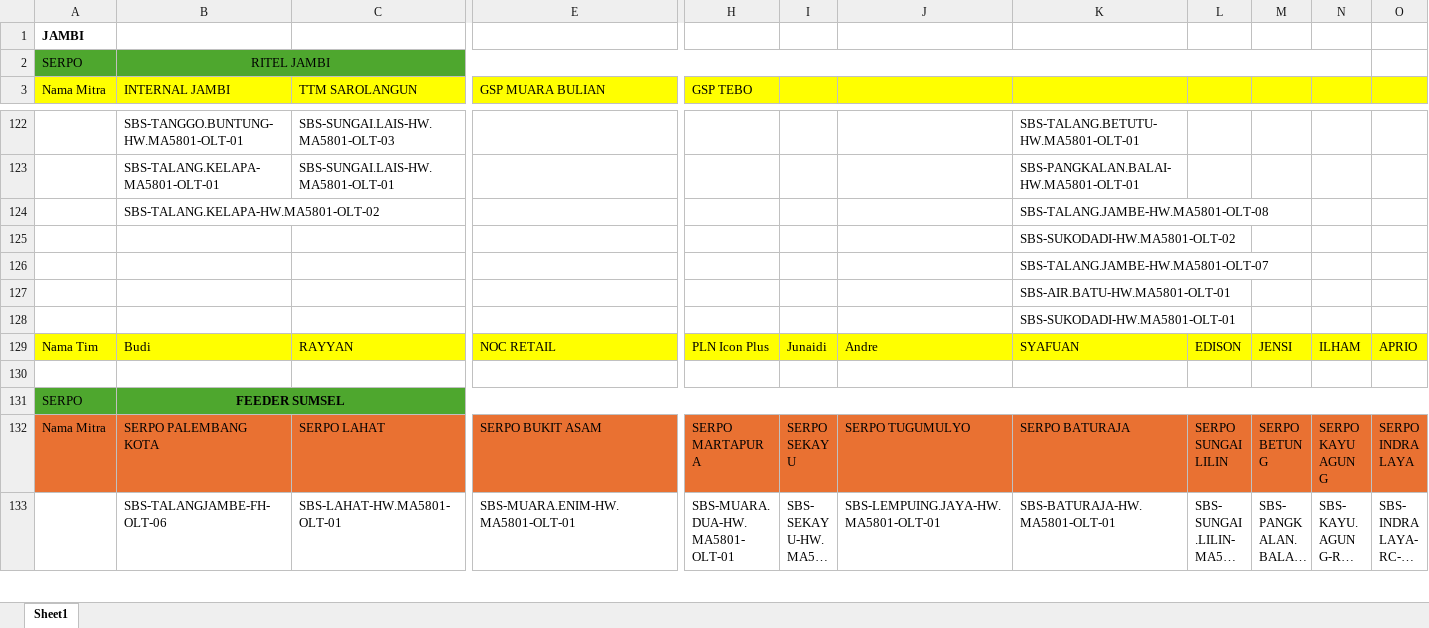
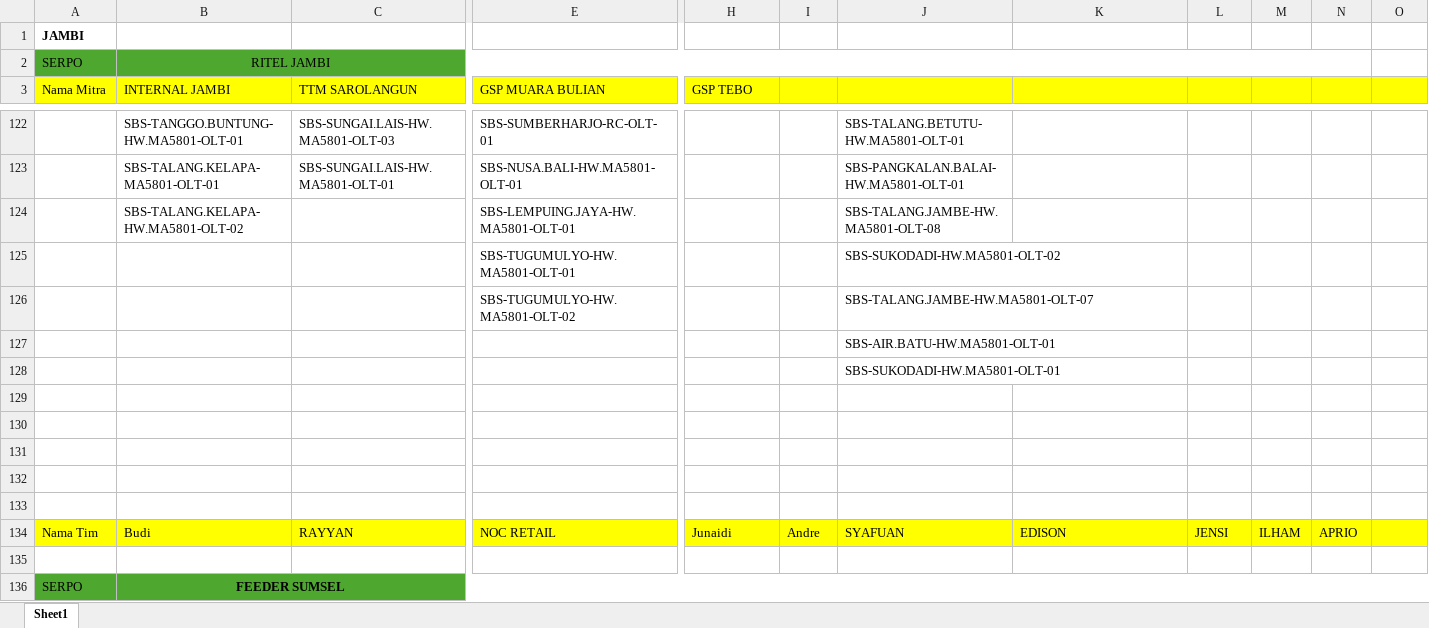
Before and after one commit to muhammadyosa/iconritel, an Excel workbook: public/data/List_Team_Region.xlsx, sheet Sheet1, drawn as a sheet; only a part is shown, gaps mark what is left out; the shorter side is filled out with more unchanged rows; long unchanged cells end in …; values as stored, in another font and other column widths than the file's, no borders; conditional formats and table styles not drawn; removed rows and columns are numbered as before the commit, all else as after; rows hold the shown columns only; the diff covers the shown part only; the diff names each change by its address in the sheet, - before the commit and + after, or states it on an @@ line.

```diff
--- a/public/data/List_Team_Region.xlsx (sheet Sheet1)
+++ b/public/data/List_Team_Region.xlsx (sheet Sheet1)
-E122 (GSP MUARA BULIAN): (empty)
+E122 (GSP MUARA BULIAN): SBS-SUMBERHARJO-RC-OLT-01
-J122: (empty)
+J122: SBS-TALANG.BETUTU-HW.MA5801-OLT-01
-K122: SBS-TALANG.BETUTU-HW.MA5801-OLT-01
+K122: (empty)
-row 123:  | SBS-TALANG.KELAPA-MA5801-OLT-01 | SBS-SUNGAI.LAIS-HW.MA5801-OLT-01 |  |  |  |  | SBS-PANGKALAN.BALAI-HW.MA5801-OLT-01
+row 123:  | SBS-TALANG.KELAPA-MA5801-OLT-01 | SBS-SUNGAI.LAIS-HW.MA5801-OLT-01 | SBS-NUSA.BALI-HW.MA5801-OLT-01 |  |  | SBS-PANGKALAN.BALAI-HW.MA5801-OLT-01
+row 124:  | SBS-TALANG.KELAPA-HW.MA5801-OLT-02 |  | SBS-LEMPUING.JAYA-HW.MA5801-OLT-01 |  |  | SBS-TALANG.JAMBE-HW.MA5801-OLT-08
+row 125:  |  |  | SBS-TUGUMULYO-HW.MA5801-OLT-01 |  |  | SBS-SUKODADI-HW.MA5801-OLT-02
+row 126:  |  |  | SBS-TUGUMULYO-HW.MA5801-OLT-02 |  |  | SBS-TALANG.JAMBE-HW.MA5801-OLT-07
+row 127:  |  |  |  |  |  | SBS-AIR.BATU-HW.MA5801-OLT-01
+row 128:  |  |  |  |  |  | SBS-SUKODADI-HW.MA5801-OLT-01
-row 129:  | SBS-TALANG.KELAPA-HW.MA5801-OLT-02 |  |  |  |  |  | SBS-TALANG.JAMBE-HW.MA5801-OLT-08
+row 129: (empty)
-K130: SBS-SUKODADI-HW.MA5801-OLT-02
+K130: (empty)
-K131: SBS-TALANG.JAMBE-HW.MA5801-OLT-07
+K131: (empty)
-K132: SBS-AIR.BATU-HW.MA5801-OLT-01
+K132: (empty)
-K133: SBS-SUKODADI-HW.MA5801-OLT-01
+K133: (empty)
-H134 (GSP TEBO): PLN Icon Plus
+H134 (GSP TEBO): Junaidi
-I134: Junaidi
+I134: Andre
-J134: Andre
+J134: SYAFUAN
-K134: SYAFUAN
+K134: EDISON
-L134: EDISON
+L134: JENSI
-M134: JENSI
+M134: ILHAM
-N134: ILHAM
+N134: APRIO
-O134: APRIO
+O134: (empty)
```
Also changed, not shown: 3 added rows, 3 removed rows and 52 edited cells elsewhere in this sheet.
